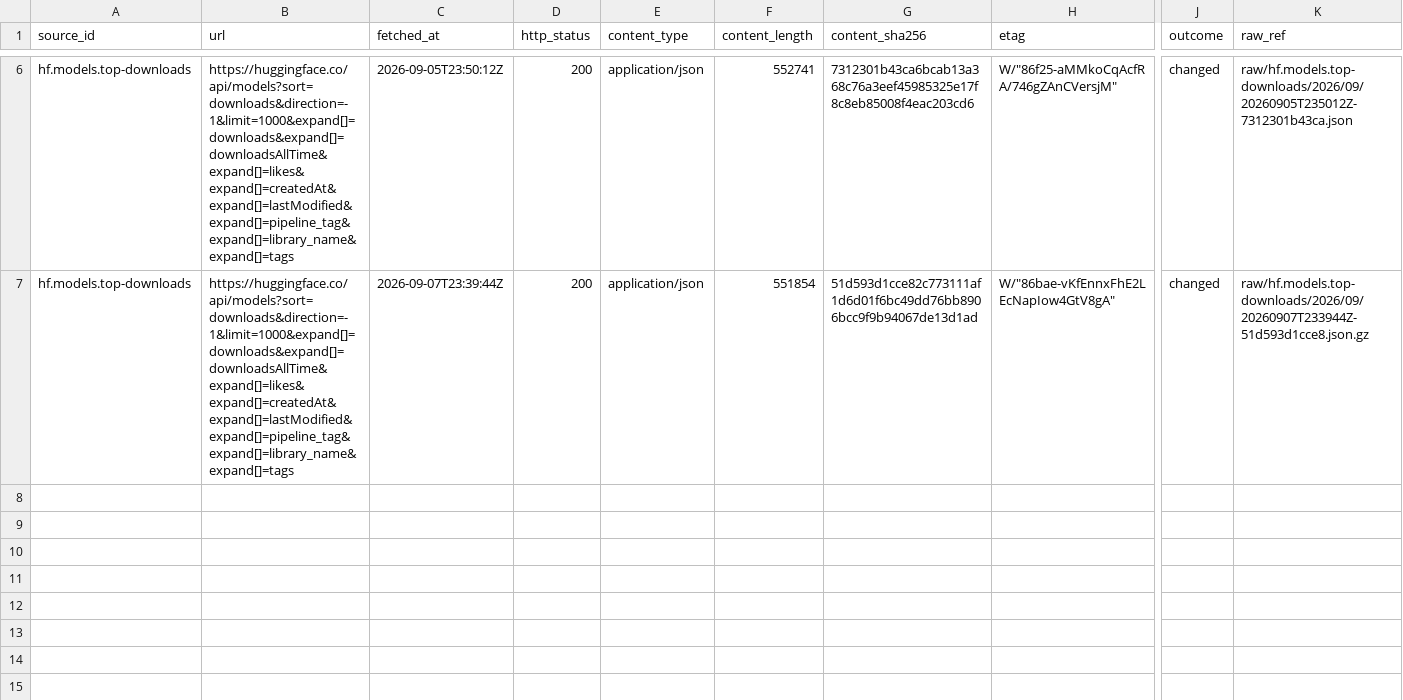
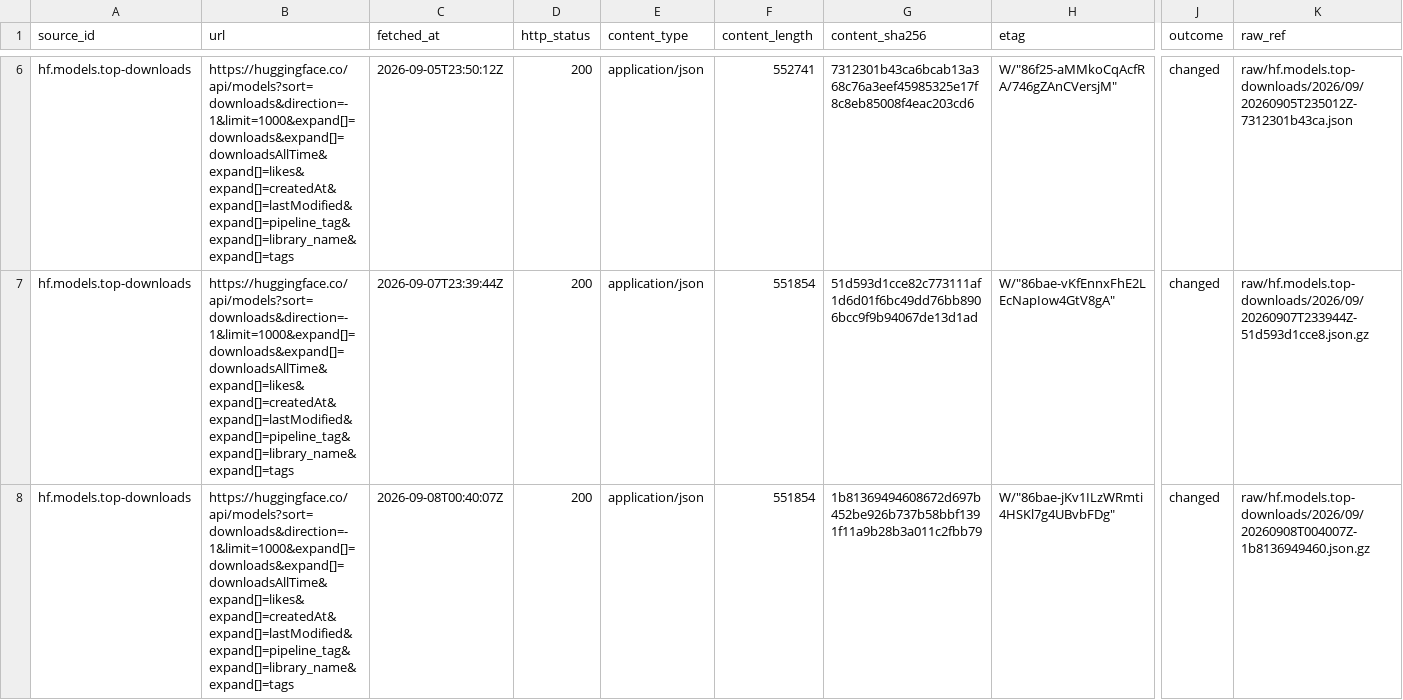
Before and after one commit to q3dresearch/wss-hugging-face, a CSV file: manifest/hf.models.top-downloads/2026-09.csv, drawn as a sheet; only a part is shown, gaps mark what is left out; rows hold the shown columns only; the diff names each change by its address in the sheet, - before the commit and + after, or states it on an @@ line.

```diff
--- a/manifest/hf.models.top-downloads/2026-09.csv
+++ b/manifest/hf.models.top-downloads/2026-09.csv
+row 8: hf.models.top-downloads | https://huggingface.co/api/models?sort=downloads&direction=-1&limit=1000&expand[]=downloads&expand[]=downloadsAllTime&expand[]=likes&expand[]=createdAt&expand[]=lastModified&expand[]=pipeline_tag&expand[]=library_name&expand[]=tags | 2026-09-08T00:40:07Z | 200 | application/json | 551854 | 1b81369494608672d697b452be926b737b58bbf1391f11a9b28b3a011c2fbb79 | W/"86bae-jKv1ILzWRmti4HSKl7g4UBvbFDg" | changed | raw/hf.models.top-downloads/2026/09/20260908T004007Z-1b8136949460.json.gz
```
Also changed, not shown: manifest/hf.datasets.top-downloads/2026-09.csv, manifest/hf.datasets.top-likes/2026-09.csv, 18 other files.
